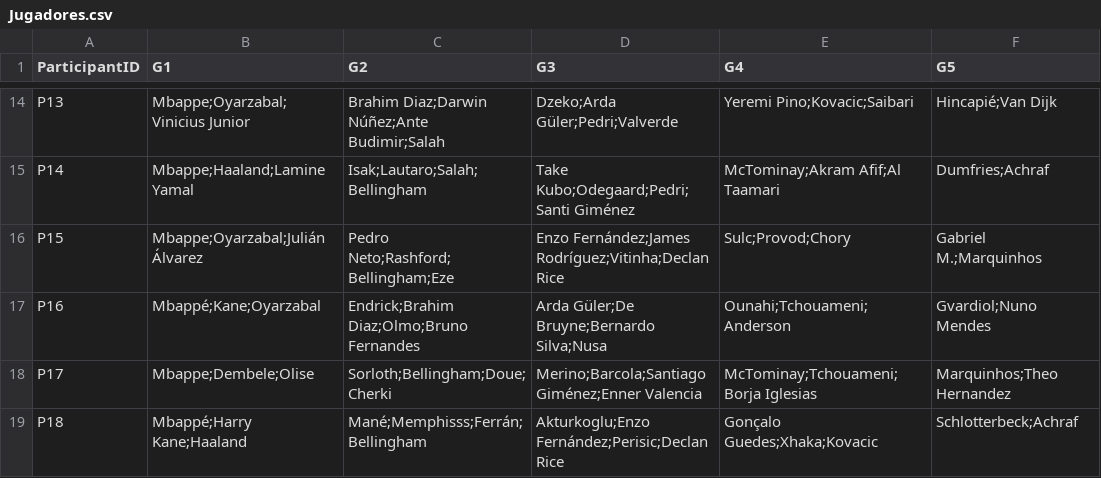
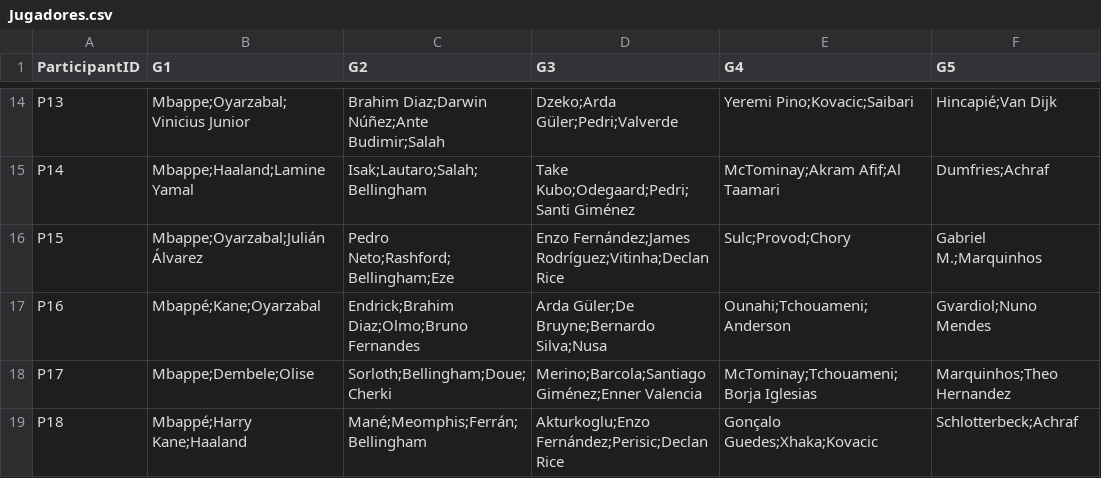
Before and after one commit to unaiecheverria15/Porra2026, a CSV file: Jugadores.csv, drawn as a sheet; only a part is shown, gaps mark what is left out.

Commit message:
Update Jugadores.csv

```diff
--- a/Jugadores.csv
+++ b/Jugadores.csv
@@ -18,2 +18,2 @@ P16;"Mbappé;Kane;Oyarzabal";"Endrick;Brahim Diaz;Olmo;Bruno Fernandes";"Arda G
 P17;"Mbappe;Dembele;Olise";"Sorloth;Bellingham;Doue;Cherki";"Merino;Barcola;Santiago Giménez;Enner Valencia";"McTominay;Tchouameni;Borja Iglesias";"Marquinhos;Theo Hernandez"
-P18;"Mbappé;Harry Kane;Haaland";"Mané;Memphisss;Ferrán;Bellingham";"Akturkoglu;Enzo Fernández;Perisic;Declan Rice";"Gonçalo Guedes;Xhaka;Kovacic";"Schlotterbeck;Achraf"
+P18;"Mbappé;Harry Kane;Haaland";"Mané;Meomphis;Ferrán;Bellingham";"Akturkoglu;Enzo Fernández;Perisic;Declan Rice";"Gonçalo Guedes;Xhaka;Kovacic";"Schlotterbeck;Achraf"
```
